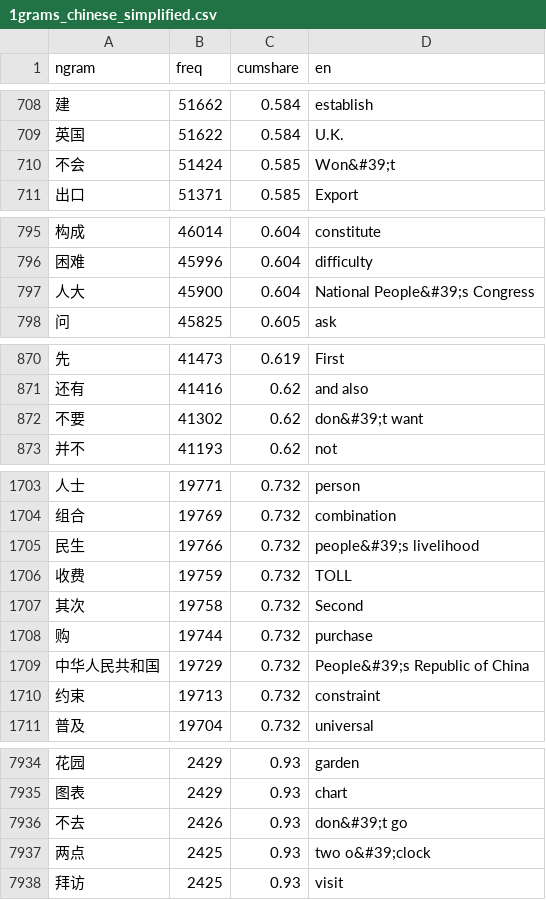
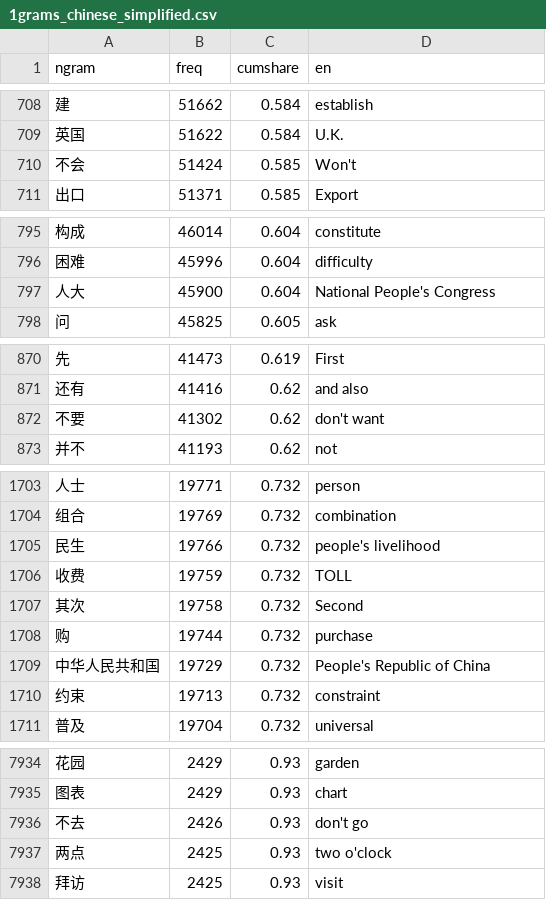
Before and after one commit to orgtre/google-books-ngram-frequency, a CSV file: ngrams/1grams_chinese_simplified.csv, drawn as a sheet; only a part is shown, gaps mark what is left out; the diff covers the shown part only.

```diff
--- a/ngrams/1grams_chinese_simplified.csv
+++ b/ngrams/1grams_chinese_simplified.csv
@@ -709,3 +709,3 @@ ngram,freq,cumshare,en
 英国,51622,0.584,U.K.
-不会,51424,0.585,Won&#39;t
+不会,51424,0.585,Won't
 出口,51371,0.585,Export
@@ -796,3 +796,3 @@ ngram,freq,cumshare,en
 困难,45996,0.604,difficulty
-人大,45900,0.604,National People&#39;s Congress
+人大,45900,0.604,National People's Congress
 问,45825,0.605,ask
@@ -871,3 +871,3 @@ ngram,freq,cumshare,en
 还有,41416,0.62,and also
-不要,41302,0.62,don&#39;t want
+不要,41302,0.62,don't want
 并不,41193,0.62,not
@@ -1704,3 +1704,3 @@ ngram,freq,cumshare,en
 组合,19769,0.732,combination
-民生,19766,0.732,people&#39;s livelihood
+民生,19766,0.732,people's livelihood
 收费,19759,0.732,TOLL
@@ -1708,3 +1708,3 @@ ngram,freq,cumshare,en
 购,19744,0.732,purchase
-中华人民共和国,19729,0.732,People&#39;s Republic of China
+中华人民共和国,19729,0.732,People's Republic of China
 约束,19713,0.732,constraint
@@ -7935,4 +7935,4 @@ ngram,freq,cumshare,en
 图表,2429,0.93,chart
-不去,2426,0.93,don&#39;t go
-两点,2425,0.93,two o&#39;clock
+不去,2426,0.93,don't go
+两点,2425,0.93,two o'clock
 拜访,2425,0.93,visit
```
Also changed, not shown: 32 edited cells elsewhere in this file, ngrams/1grams_french.csv, ngrams/1grams_hebrew.csv, 5 other files.
